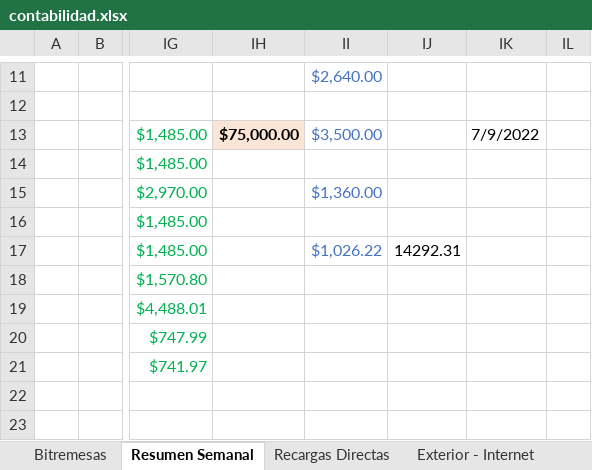
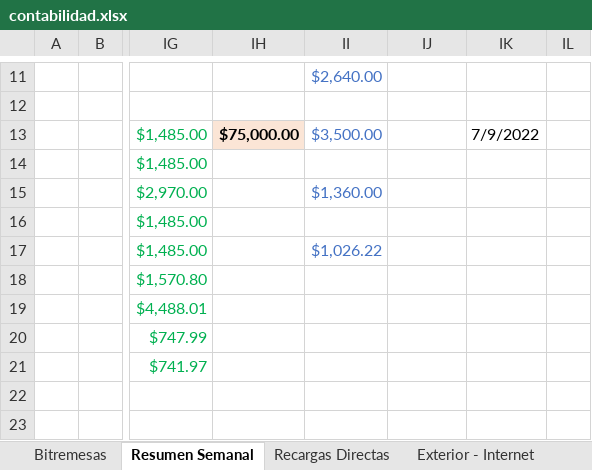
Before and after one commit to lasiel980120/Cierres-Contables-BR-Matanzas, an Excel workbook: contabilidad.xlsx, sheet Resumen Semanal, drawn as a sheet; only a part is shown, gaps mark what is left out; values as stored, in another font and other column widths than the file's, no borders; the diff names each change by its address in the sheet, - before the commit and + after, or states it on an @@ line.

Commit message:
Update contabilidad.xlsx

```diff
--- a/contabilidad.xlsx (sheet Resumen Semanal)
+++ b/contabilidad.xlsx (sheet Resumen Semanal)
-IJ17: 14292.31
+IJ17: (empty)
```
